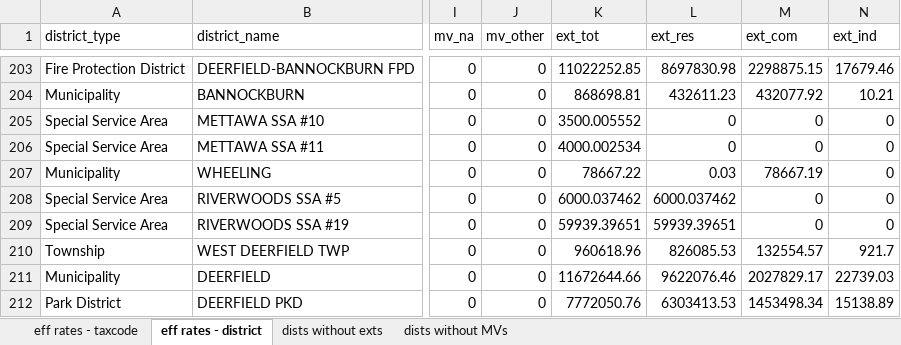
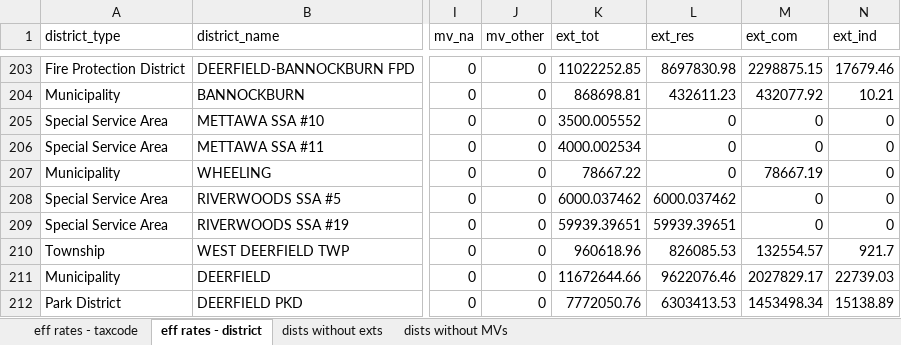
Before and after one commit to CMAP-REPOS/effective_property_tax, an Excel workbook: outputs/3_effective_rates_lake.xlsx, sheet eff rates - district, drawn as a sheet; only a part is shown, gaps mark what is left out; values as stored, in another font and other column widths than the file's, no borders; the diff names each change by its address in the sheet, - before the commit and + after, or states it on an @@ line.

```diff
--- a/outputs/3_effective_rates_lake.xlsx (sheet eff rates - district)
+++ b/outputs/3_effective_rates_lake.xlsx (sheet eff rates - district)
-L207 (ext_res): 0.03
+L207 (ext_res): 0
```
Also changed, not shown: outputs/3_effective_rates_cook.xlsx, outputs/3_effective_rates_dupage.xlsx, 7 other files.
